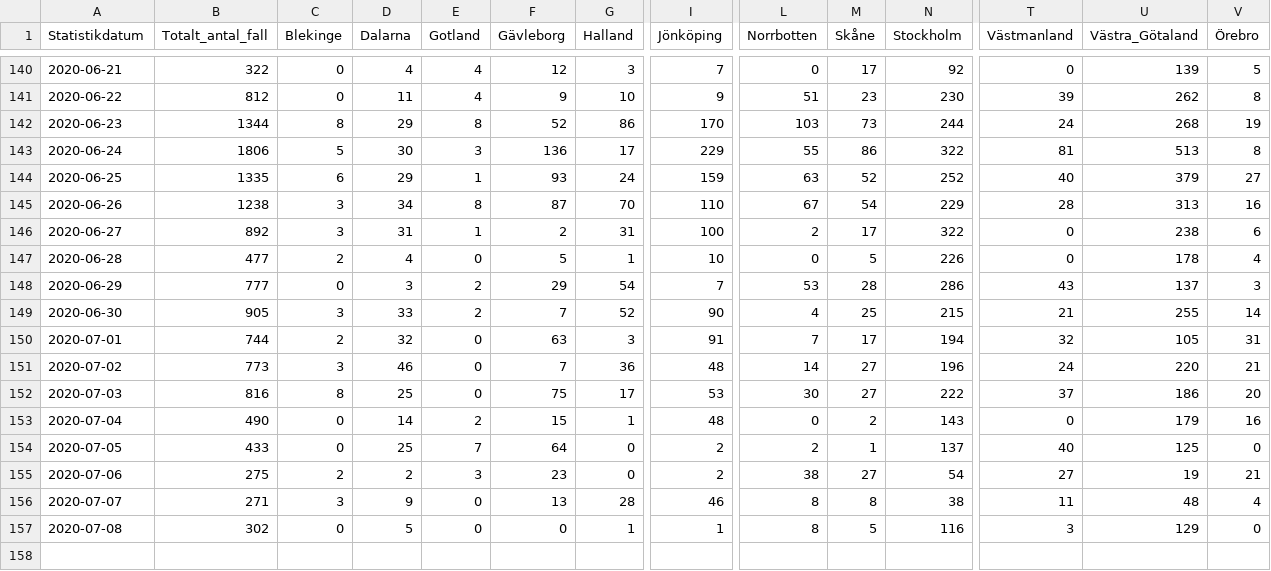
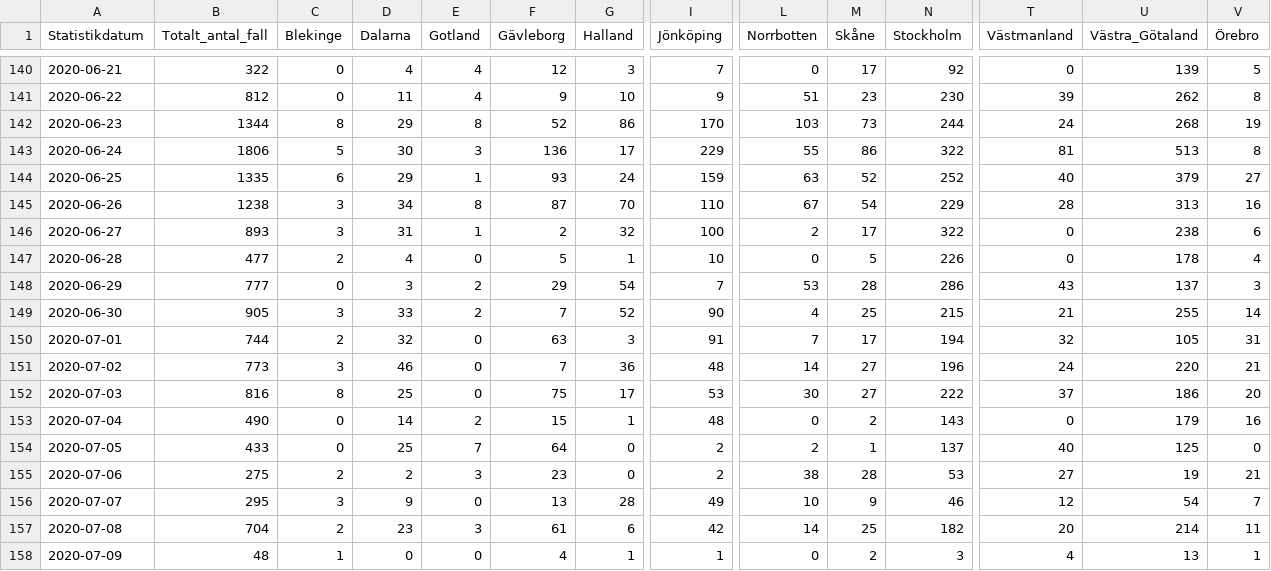
Before and after one commit to shortlisted/covid-19-sweden, a CSV file: cases_by_date_and_region.csv, drawn as a sheet; only a part is shown, gaps mark what is left out; rows hold the shown columns only; the diff covers the shown part only; the diff names each change by its address in the sheet, - before the commit and + after, or states it on an @@ line.

Commit message:
July 9, Swedish covid-19 data

```diff
--- a/cases_by_date_and_region.csv
+++ b/cases_by_date_and_region.csv
-B146 (Totalt_antal_fall): 892
+B146 (Totalt_antal_fall): 893
-G146 (Halland): 31
+G146 (Halland): 32
-M155 (Skåne): 27
+M155 (Skåne): 28
-N155 (Stockholm): 54
+N155 (Stockholm): 53
-B156 (Totalt_antal_fall): 271
+B156 (Totalt_antal_fall): 295
-I156 (Jönköping): 46
+I156 (Jönköping): 49
-L156 (Norrbotten): 8
+L156 (Norrbotten): 10
-M156 (Skåne): 8
+M156 (Skåne): 9
-N156 (Stockholm): 38
+N156 (Stockholm): 46
-T156 (Västmanland): 11
+T156 (Västmanland): 12
-U156 (Västra_Götaland): 48
+U156 (Västra_Götaland): 54
-V156 (Örebro): 4
+V156 (Örebro): 7
-B157 (Totalt_antal_fall): 302
+B157 (Totalt_antal_fall): 704
-C157 (Blekinge): 0
+C157 (Blekinge): 2
-D157 (Dalarna): 5
+D157 (Dalarna): 23
-E157 (Gotland): 0
+E157 (Gotland): 3
-F157 (Gävleborg): 0
+F157 (Gävleborg): 61
-G157 (Halland): 1
+G157 (Halland): 6
-I157 (Jönköping): 1
+I157 (Jönköping): 42
-L157 (Norrbotten): 8
+L157 (Norrbotten): 14
-M157 (Skåne): 5
+M157 (Skåne): 25
-N157 (Stockholm): 116
+N157 (Stockholm): 182
-T157 (Västmanland): 3
+T157 (Västmanland): 20
-U157 (Västra_Götaland): 129
+U157 (Västra_Götaland): 214
-V157 (Örebro): 0
+V157 (Örebro): 11
+row 158: 2020-07-09 | 48 | 1 | 0 | 0 | 4 | 1 | 1 | 0 | 2 | 3 | 4 | 13 | 1
```
Also changed, not shown: 7 edited cells elsewhere in this file, ICU_by_date.csv, deaths_by_date.csv, 3 other files.
